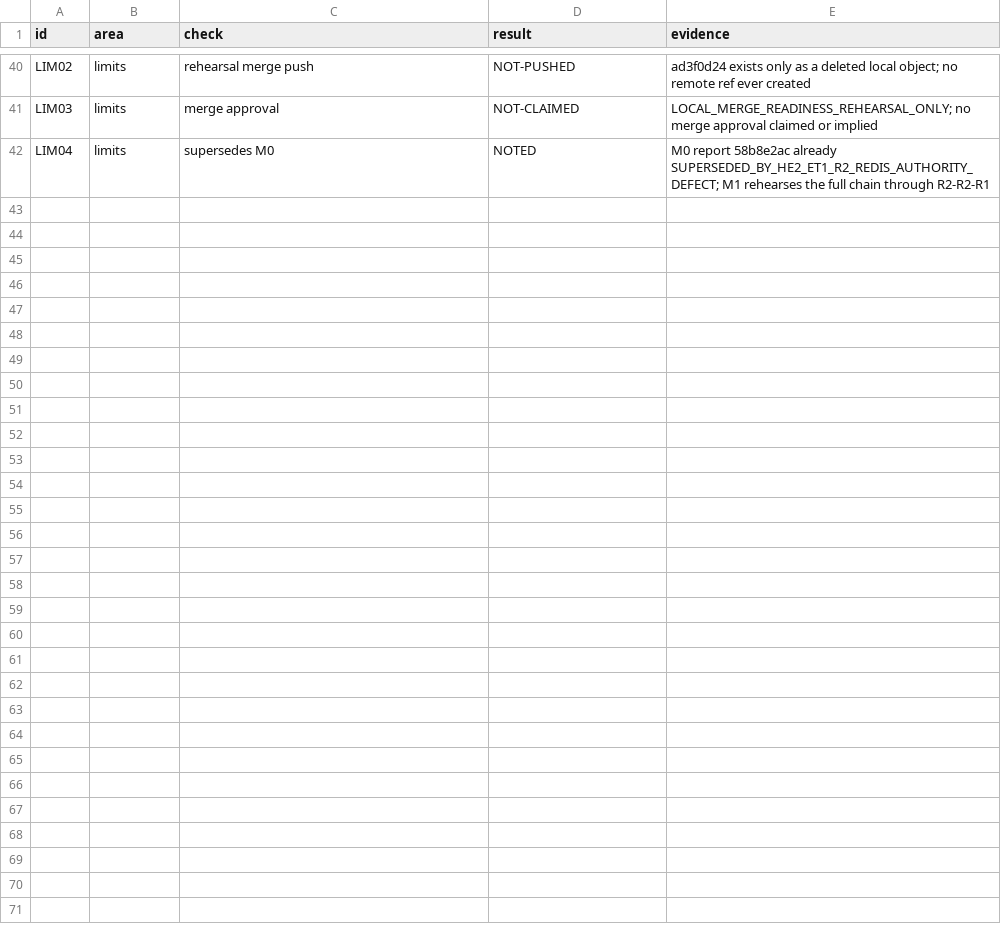
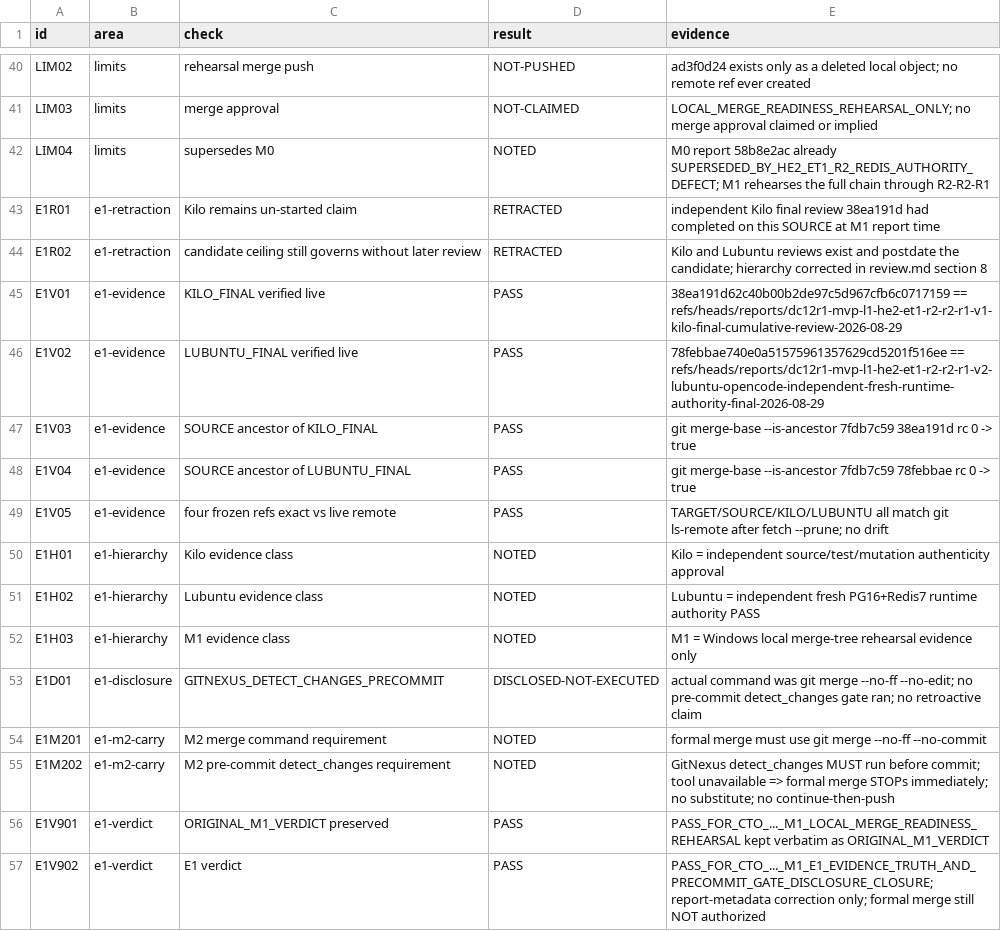
Before and after one commit to lvoemingjie-hash/Mpango-ERP, a CSV file: findings.csv, drawn as a sheet; only a part is shown, gaps mark what is left out.

Commit message:
DC-12R1-MVP-L1-HE2-ET1-R2-R2-R1-M1-E1: evidence truth and pre-commit gate disclosure closure — ORIGINAL_M1_VERDICT preserved; RETRACTED 'Kilo remains un-started' and 'candidate ceiling still governs without later review' (Kilo 38ea191d and Lubuntu 78febbae had both completed on this SOURCE); verified live: KILO_FINAL=38ea191d62c40b00b2de97c5d967cfb6c0717159 and LUBUNTU_FINAL=78febbae740e0a51575961357629cd5201f516ee, SOURCE-ancestor-of-both=true (is-ancestor rc 0), four frozen refs (TARGET/SOURCE/KILO/LUBUNTU) exact vs live remote with no drift; explicit evidence hierarchy (Kilo=independent authenticity approval, Lubuntu=independent fresh PG16+Redis7 runtime authority PASS, M1=Windows local merge-tree rehearsal only); disclosed GITNEXUS_DETECT_CHANGES_PRECOMMIT=NOT_EXECUTED with actual command git merge --no-ff --no-edit and no retroactive claim; M2 carry-forward recorded (git merge --no-ff --no-commit + GitNexus detect_changes before commit; tool unavailable => formal merge STOPs immediately, no substitute, no continue-then-push). Report-metadata correction only: no merge/test/mutation/PG/Redis/GitNexus re-run; exactly review.md + findings.csv changed. Verdict: PASS_FOR_CTO_DC12R1_MVP_L1_HE2_ET1_R2_R2_R1_M1_E1_EVIDENCE_TRUTH_AND_PRECOMMIT_GATE_DISCLOSURE_CLOSURE

```diff
--- a/findings.csv
+++ b/findings.csv
@@ -42 +42,16 @@ LIM03,limits,merge approval,NOT-CLAIMED,LOCAL_MERGE_READINESS_REHEARSAL_ONLY; no
 LIM04,limits,supersedes M0,NOTED,M0 report 58b8e2ac already SUPERSEDED_BY_HE2_ET1_R2_REDIS_AUTHORITY_DEFECT; M1 rehearses the full chain through R2-R2-R1
+E1R01,e1-retraction,"Kilo remains un-started" claim,RETRACTED,independent Kilo final review 38ea191d had completed on this SOURCE at M1 report time
+E1R02,e1-retraction,candidate ceiling still governs without later review,RETRACTED,Kilo and Lubuntu reviews exist and postdate the candidate; hierarchy corrected in review.md section 8
+E1V01,e1-evidence,KILO_FINAL verified live,PASS,38ea191d62c40b00b2de97c5d967cfb6c0717159 == refs/heads/reports/dc12r1-mvp-l1-he2-et1-r2-r2-r1-v1-kilo-final-cumulative-review-2026-08-29
+E1V02,e1-evidence,LUBUNTU_FINAL verified live,PASS,78febbae740e0a51575961357629cd5201f516ee == refs/heads/reports/dc12r1-mvp-l1-he2-et1-r2-r2-r1-v2-lubuntu-opencode-independent-fresh-runtime-authority-final-2026-08-29
+E1V03,e1-evidence,SOURCE ancestor of KILO_FINAL,PASS,git merge-base --is-ancestor 7fdb7c59 38ea191d rc 0 -> true
+E1V04,e1-evidence,SOURCE ancestor of LUBUNTU_FINAL,PASS,git merge-base --is-ancestor 7fdb7c59 78febbae rc 0 -> true
+E1V05,e1-evidence,four frozen refs exact vs live remote,PASS,TARGET/SOURCE/KILO/LUBUNTU all match git ls-remote after fetch --prune; no drift
+E1H01,e1-hierarchy,Kilo evidence class,NOTED,Kilo = independent source/test/mutation authenticity approval
+E1H02,e1-hierarchy,Lubuntu evidence class,NOTED,Lubuntu = independent fresh PG16+Redis7 runtime authority PASS
+E1H03,e1-hierarchy,M1 evidence class,NOTED,M1 = Windows local merge-tree rehearsal evidence only
+E1D01,e1-disclosure,GITNEXUS_DETECT_CHANGES_PRECOMMIT,DISCLOSED-NOT-EXECUTED,actual command was git merge --no-ff --no-edit; no pre-commit detect_changes gate ran; no retroactive claim
+E1M201,e1-m2-carry,M2 merge command requirement,NOTED,formal merge must use git merge --no-ff --no-commit
+E1M202,e1-m2-carry,M2 pre-commit detect_changes requirement,NOTED,GitNexus detect_changes MUST run before commit; tool unavailable => formal merge STOPs immediately; no substitute; no continue-then-push
+E1V901,e1-verdict,ORIGINAL_M1_VERDICT preserved,PASS,PASS_FOR_CTO_..._M1_LOCAL_MERGE_READINESS_REHEARSAL kept verbatim as ORIGINAL_M1_VERDICT
+E1V902,e1-verdict,E1 verdict,PASS,PASS_FOR_CTO_..._M1_E1_EVIDENCE_TRUTH_AND_PRECOMMIT_GATE_DISCLOSURE_CLOSURE; report-metadata correction only; formal merge still NOT authorized
```
Also changed, not shown: 1 other file.
